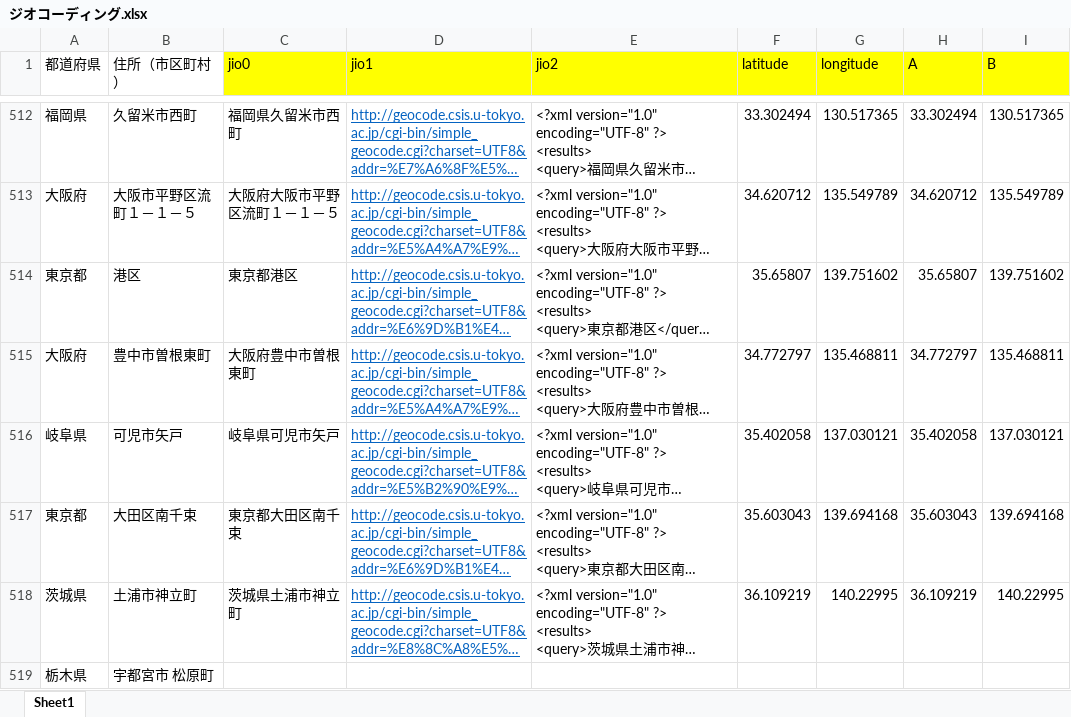
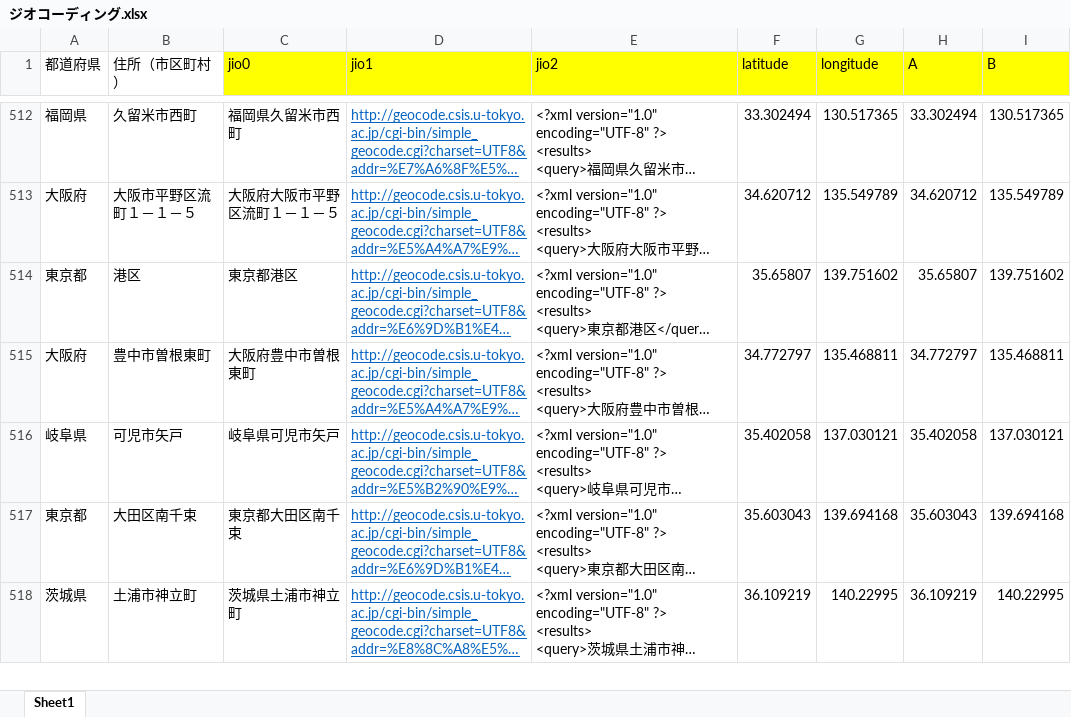
Before and after one commit to resazm/RES, an Excel workbook: ジオコーディング.xlsx, sheet Sheet1, drawn as a sheet; only a part is shown, gaps mark what is left out; long unchanged cells end in …; values as stored, in another font and other column widths than the file's, no borders; removed rows and columns are numbered as before the commit, all else as after; the diff covers the shown part only; the diff names each change by its address in the sheet, - before the commit and + after, or states it on an @@ line.

```diff
--- a/ジオコーディング.xlsx (sheet Sheet1)
+++ b/ジオコーディング.xlsx (sheet Sheet1)
-row 519: 栃木県 | 宇都宮市 松原町
```
Also changed, not shown: 1 added row elsewhere in this sheet, 1 other file.
